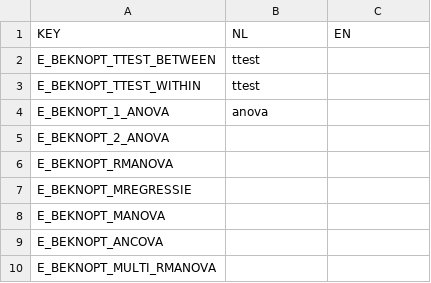
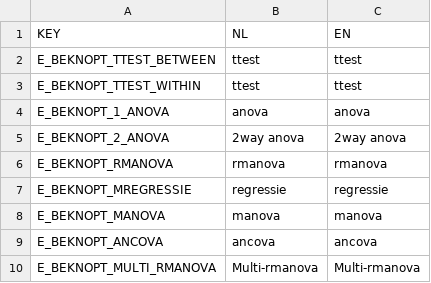
Before and after one commit to JulesEllis/ComeniusPrototype, a CSV file: ComeniusPrototype/app/code/messages/sjabloon_beknopt.csv, drawn as a sheet.

```diff
--- a/ComeniusPrototype/app/code/messages/sjabloon_beknopt.csv
+++ b/ComeniusPrototype/app/code/messages/sjabloon_beknopt.csv
@@ -1,10 +1,10 @@
 KEY;NL;EN
-E_BEKNOPT_TTEST_BETWEEN;ttest;
-E_BEKNOPT_TTEST_WITHIN;ttest;
-E_BEKNOPT_1_ANOVA;anova;
-E_BEKNOPT_2_ANOVA;;
-E_BEKNOPT_RMANOVA;;
-E_BEKNOPT_MREGRESSIE;;
-E_BEKNOPT_MANOVA;;
-E_BEKNOPT_ANCOVA;;
-E_BEKNOPT_MULTI_RMANOVA;;
+E_BEKNOPT_TTEST_BETWEEN;ttest;ttest
+E_BEKNOPT_TTEST_WITHIN;ttest;ttest
+E_BEKNOPT_1_ANOVA;anova;anova
+E_BEKNOPT_2_ANOVA;2way anova;2way anova
+E_BEKNOPT_RMANOVA;rmanova;rmanova
+E_BEKNOPT_MREGRESSIE;regressie;regressie
+E_BEKNOPT_MANOVA;manova;manova
+E_BEKNOPT_ANCOVA;ancova;ancova
+E_BEKNOPT_MULTI_RMANOVA;Multi-rmanova;Multi-rmanova
```
Also changed, not shown: ComeniusPrototype/app/code/messages/sjabloon_elementair.csv, ComeniusPrototype/app/code/messages/texts.csv, 16 other files.
